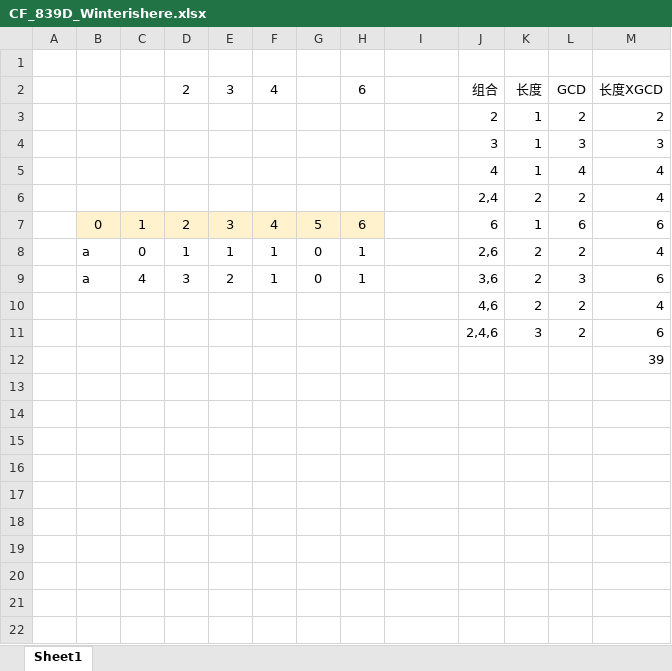
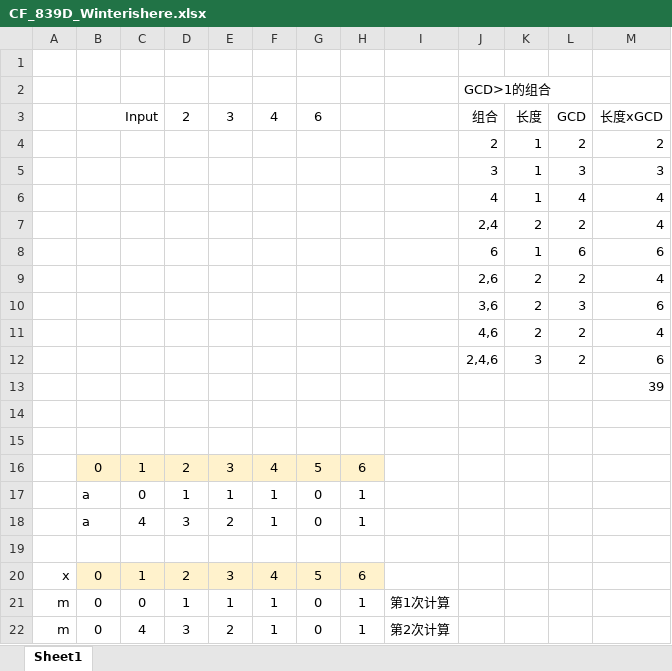
Before and after one commit to gzshawnliang/competitive-programming, an Excel workbook: other2/thomas/CF_839D_Winterishere/CF_839D_Winterishere.xlsx, sheet Sheet1, drawn as a sheet; values as stored, in another font and other column widths than the file's, no borders; charts and pictures not drawn; removed rows and columns are numbered as before the commit, all else as after; the diff names each change by its address in the sheet, - before the commit and + after, or states it on an @@ line.

```diff
--- a/other2/thomas/CF_839D_Winterishere/CF_839D_Winterishere.xlsx (sheet Sheet1)
+++ b/other2/thomas/CF_839D_Winterishere/CF_839D_Winterishere.xlsx (sheet Sheet1)
+row 2:  |  |  |  |  |  |  |  |  | GCD>1的组合
-B3: (empty)
+B3: Input
+B3:C3 merged
-G3: (empty)
+G3: 6
-H3: 6
+H3: (empty)
-M3: 长度XGCD
+M3: 长度xGCD
-row 7:  | 0 | 1 | 2 | 3 | 4 | 5 | 6 |  | 6 | 1 | 6 | 6
-row 8:  | a | 0 | 1 | 1 | 1 | 0 | 1 |  | 2,6 | 2 | 2 | 4
-row 9:  | a | 4 | 3 | 2 | 1 | 0 | 1 |  | 3,6 | 2 | 3 | 6
+row 8:  |  |  |  |  |  |  |  |  | 6 | 1 | 6 | 6
+row 9:  |  |  |  |  |  |  |  |  | 2,6 | 2 | 2 | 4
+row 10:  |  |  |  |  |  |  |  |  | 3,6 | 2 | 3 | 6
+row 14: (empty)
+row 15: (empty)
+row 16:  | 0 | 1 | 2 | 3 | 4 | 5 | 6
+row 17:  | a | 0 | 1 | 1 | 1 | 0 | 1
+row 18:  | a | 4 | 3 | 2 | 1 | 0 | 1
+row 19: (empty)
+row 20: x | 0 | 1 | 2 | 3 | 4 | 5 | 6
+row 21: m | 0 | 0 | 1 | 1 | 1 | 0 | 1 | 第1次计算
+row 22: m | 0 | 4 | 3 | 2 | 1 | 0 | 1 | 第2次计算
```
Also changed, not shown: formulas that keep their value, charts or pictures, 3 other files.
